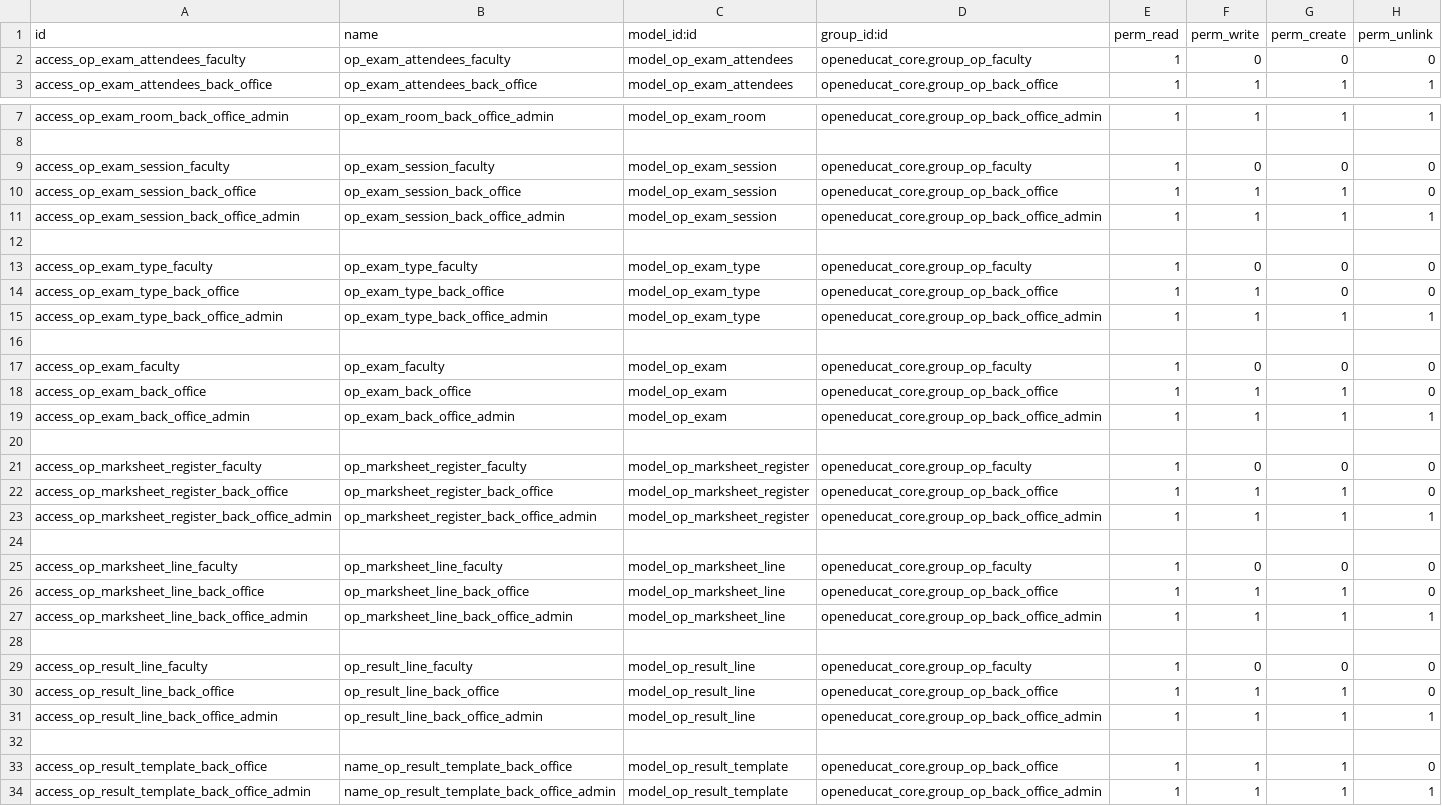
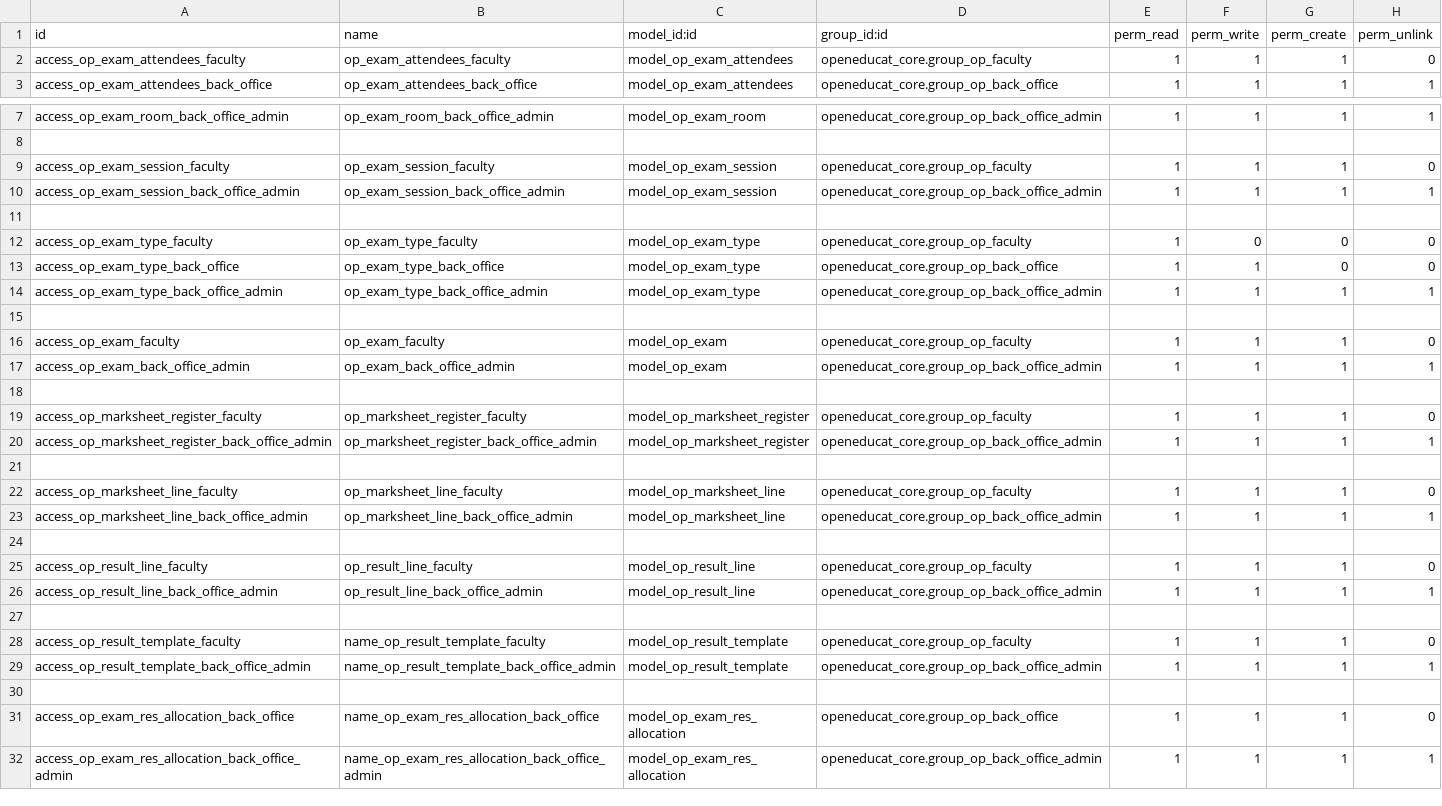
Before and after one commit to openeducat/openeducat_erp, a CSV file: openeducat_exam/security/ir.model.access.csv, drawn as a sheet; only a part is shown, gaps mark what is left out; the shorter side is filled out with more unchanged rows.

Commit message:
[IMP] improve access rights and fix the bugs

```diff
--- a/openeducat_exam/security/ir.model.access.csv
+++ b/openeducat_exam/security/ir.model.access.csv
@@ -1,3 +1,3 @@
 id,name,model_id:id,group_id:id,perm_read,perm_write,perm_create,perm_unlink
-access_op_exam_attendees_faculty,op_exam_attendees_faculty,model_op_exam_attendees,openeducat_core.group_op_faculty,1,0,0,0
+access_op_exam_attendees_faculty,op_exam_attendees_faculty,model_op_exam_attendees,openeducat_core.group_op_faculty,1,1,1,0
 access_op_exam_attendees_back_office,op_exam_attendees_back_office,model_op_exam_attendees,openeducat_core.group_op_back_office,1,1,1,1
@@ -8,4 +8,3 @@ access_op_exam_room_back_office_admin,op_exam_room_back_office_admin,model_op_ex
 ,,,,,,,
-access_op_exam_session_faculty,op_exam_session_faculty,model_op_exam_session,openeducat_core.group_op_faculty,1,0,0,0
-access_op_exam_session_back_office,op_exam_session_back_office,model_op_exam_session,openeducat_core.group_op_back_office,1,1,1,0
+access_op_exam_session_faculty,op_exam_session_faculty,model_op_exam_session,openeducat_core.group_op_faculty,1,1,1,0
 access_op_exam_session_back_office_admin,op_exam_session_back_office_admin,model_op_exam_session,openeducat_core.group_op_back_office_admin,1,1,1,1
@@ -16,19 +15,15 @@ access_op_exam_type_back_office_admin,op_exam_type_back_office_admin,model_op_ex
 ,,,,,,,
-access_op_exam_faculty,op_exam_faculty,model_op_exam,openeducat_core.group_op_faculty,1,0,0,0
-access_op_exam_back_office,op_exam_back_office,model_op_exam,openeducat_core.group_op_back_office,1,1,1,0
+access_op_exam_faculty,op_exam_faculty,model_op_exam,openeducat_core.group_op_faculty,1,1,1,0
 access_op_exam_back_office_admin,op_exam_back_office_admin,model_op_exam,openeducat_core.group_op_back_office_admin,1,1,1,1
 ,,,,,,,
-access_op_marksheet_register_faculty,op_marksheet_register_faculty,model_op_marksheet_register,openeducat_core.group_op_faculty,1,0,0,0
-access_op_marksheet_register_back_office,op_marksheet_register_back_office,model_op_marksheet_register,openeducat_core.group_op_back_office,1,1,1,0
+access_op_marksheet_register_faculty,op_marksheet_register_faculty,model_op_marksheet_register,openeducat_core.group_op_faculty,1,1,1,0
 access_op_marksheet_register_back_office_admin,op_marksheet_register_back_office_admin,model_op_marksheet_register,openeducat_core.group_op_back_office_admin,1,1,1,1
 ,,,,,,,
-access_op_marksheet_line_faculty,op_marksheet_line_faculty,model_op_marksheet_line,openeducat_core.group_op_faculty,1,0,0,0
-access_op_marksheet_line_back_office,op_marksheet_line_back_office,model_op_marksheet_line,openeducat_core.group_op_back_office,1,1,1,0
+access_op_marksheet_line_faculty,op_marksheet_line_faculty,model_op_marksheet_line,openeducat_core.group_op_faculty,1,1,1,0
 access_op_marksheet_line_back_office_admin,op_marksheet_line_back_office_admin,model_op_marksheet_line,openeducat_core.group_op_back_office_admin,1,1,1,1
 ,,,,,,,
-access_op_result_line_faculty,op_result_line_faculty,model_op_result_line,openeducat_core.group_op_faculty,1,0,0,0
-access_op_result_line_back_office,op_result_line_back_office,model_op_result_line,openeducat_core.group_op_back_office,1,1,1,0
+access_op_result_line_faculty,op_result_line_faculty,model_op_result_line,openeducat_core.group_op_faculty,1,1,1,0
 access_op_result_line_back_office_admin,op_result_line_back_office_admin,model_op_result_line,openeducat_core.group_op_back_office_admin,1,1,1,1
 ,,,,,,,
-access_op_result_template_back_office,name_op_result_template_back_office,model_op_result_template,openeducat_core.group_op_back_office,1,1,1,0
+access_op_result_template_faculty,name_op_result_template_faculty,model_op_result_template,openeducat_core.group_op_faculty,1,1,1,0
 access_op_result_template_back_office_admin,name_op_result_template_back_office_admin,model_op_result_template,openeducat_core.group_op_back_office_admin,1,1,1,1
```
Also changed, not shown: openeducat_facility/security/ir.model.access.csv, openeducat_library/security/ir.model.access.csv, 14 other files.
